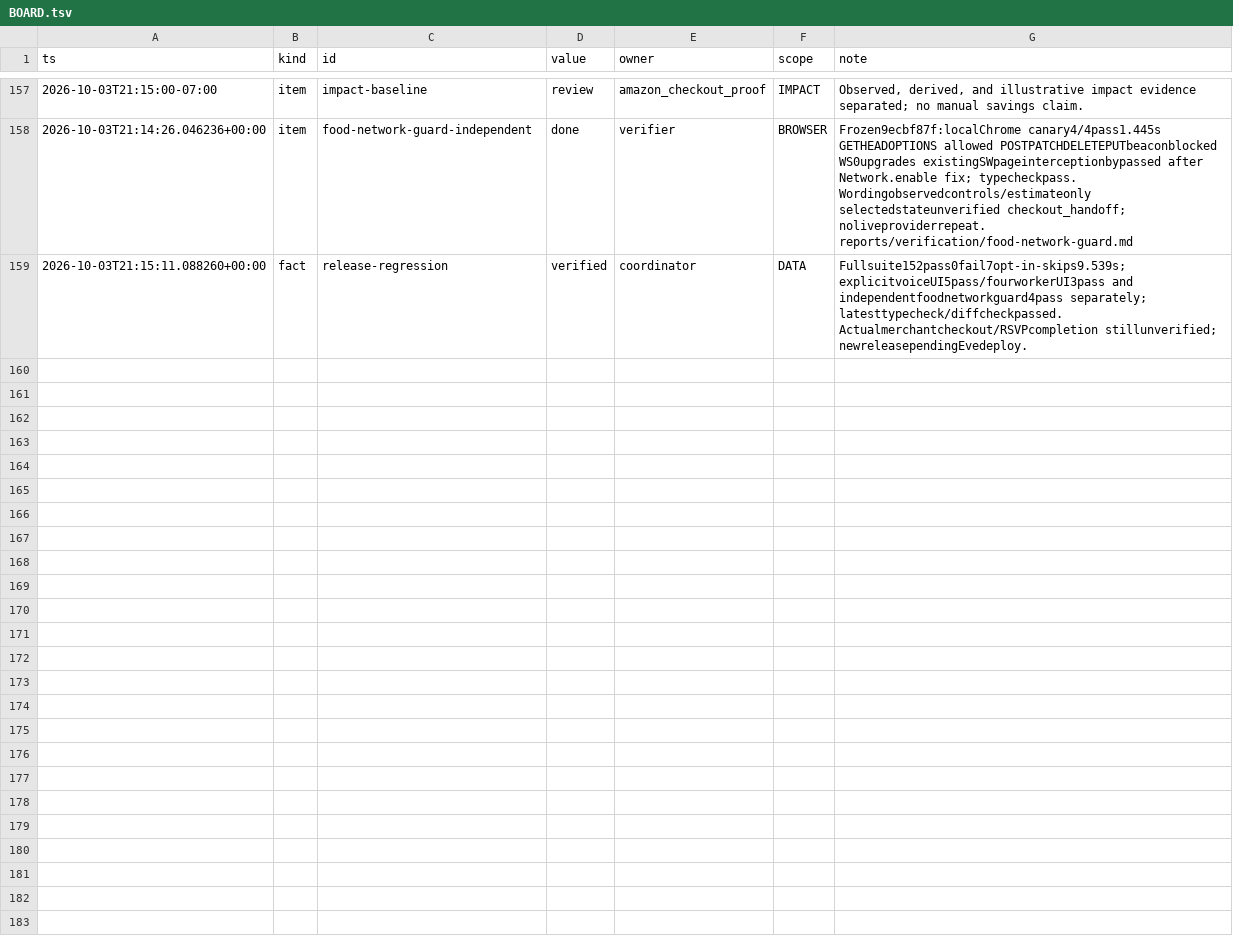
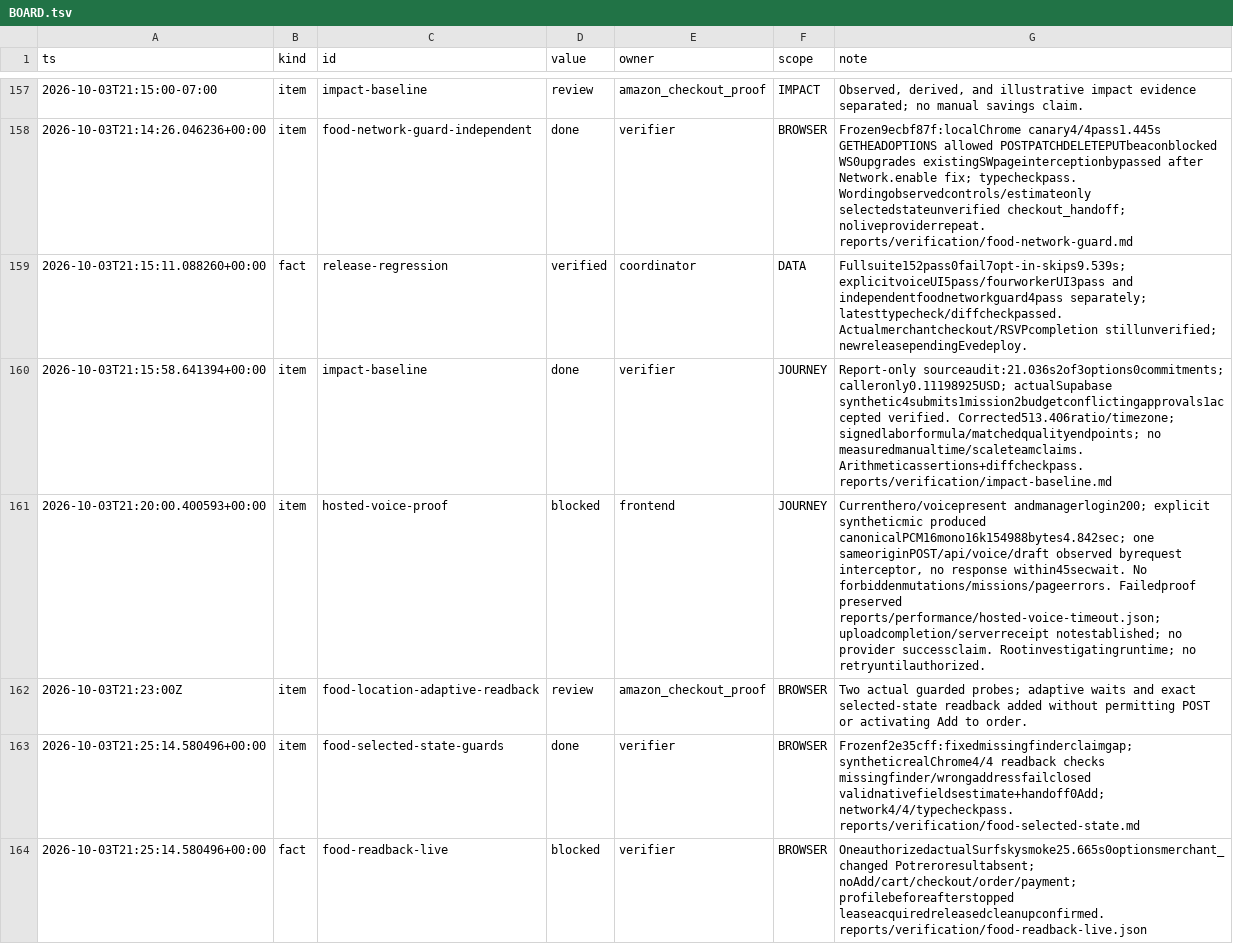
Before and after one commit to TriNguyen1110/oct3, a TSV file: BOARD.tsv, drawn as a sheet; only a part is shown, gaps mark what is left out; the diff covers the shown part only; the diff names each change by its address in the sheet, - before the commit and + after, or states it on an @@ line.

```diff
--- a/BOARD.tsv
+++ b/BOARD.tsv
+row 160: 2026-10-03T21:15:58.641394+00:00 | item | impact-baseline | done | verifier | JOURNEY | Report-only sourceaudit:21.036s2of3options0commitments; calleronly0.11198925USD; actualSupabase synthetic4submits1mission2budgetconflictingapprovals1accepted verified. Corrected513.406ratio/timezone; signedlaborformula/matchedqualityendpoints; no measuredmanualtime/scaleteamclaims. Arithmeticassertions+diffcheckpass. reports/verification/impact-baseline.md
+row 161: 2026-10-03T21:20:00.400593+00:00 | item | hosted-voice-proof | blocked | frontend | JOURNEY | Currenthero/voicepresent andmanagerlogin200; explicit syntheticmic produced canonicalPCM16mono16k154988bytes4.842sec; one sameoriginPOST/api/voice/draft observed byrequest interceptor, no response within45secwait. No forbiddenmutations/missions/pageerrors. Failedproof preserved reports/performance/hosted-voice-timeout.json; uploadcompletion/serverreceipt notestablished; no provider successclaim. Rootinvestigatingruntime; no retryuntilauthorized.
+row 162: 2026-10-03T21:23:00Z | item | food-location-adaptive-readback | review | amazon_checkout_proof | BROWSER | Two actual guarded probes; adaptive waits and exact selected-state readback added without permitting POST or activating Add to order.
+row 163: 2026-10-03T21:25:14.580496+00:00 | item | food-selected-state-guards | done | verifier | BROWSER | Frozenf2e35cff:fixedmissingfinderclaimgap; syntheticrealChrome4/4 readback checks missingfinder/wrongaddressfailclosed validnativefieldsestimate+handoff0Add; network4/4/typecheckpass. reports/verification/food-selected-state.md
+row 164: 2026-10-03T21:25:14.580496+00:00 | fact | food-readback-live | blocked | verifier | BROWSER | OneauthorizedactualSurfskysmoke25.665s0optionsmerchant_changed Potreroresultabsent; noAdd/cart/checkout/order/payment; profilebeforeafterstopped leaseacquiredreleasedcleanupconfirmed. reports/verification/food-readback-live.json
```
Also changed, not shown: 4 added rows elsewhere in this file, 31 other files.
